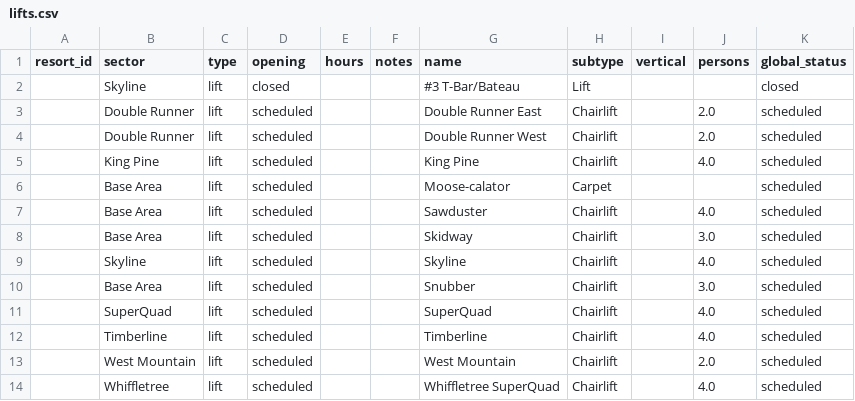
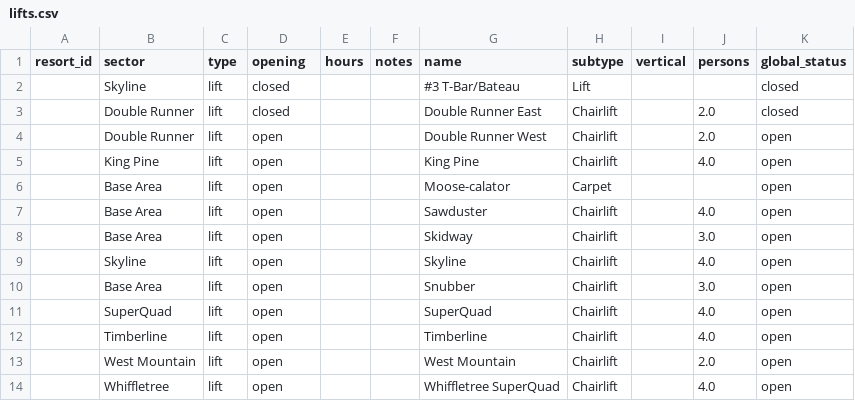
Before and after one commit to abkfenris/sugarloaf, a CSV file: lifts.csv, drawn as a sheet.

```diff
--- a/lifts.csv
+++ b/lifts.csv
@@ -2,13 +2,13 @@ resort_id,sector,type,opening,hours,notes,name,subtype,vertical,persons,global_s
 ,Skyline,lift,closed,,,#3 T-Bar/Bateau,Lift,,,closed
-,Double Runner,lift,scheduled,,,Double Runner East,Chairlift,,2.0,scheduled
-,Double Runner,lift,scheduled,,,Double Runner West,Chairlift,,2.0,scheduled
-,King Pine,lift,scheduled,,,King Pine,Chairlift,,4.0,scheduled
-,Base Area,lift,scheduled,,,Moose-calator,Carpet,,,scheduled
-,Base Area,lift,scheduled,,,Sawduster,Chairlift,,4.0,scheduled
-,Base Area,lift,scheduled,,,Skidway,Chairlift,,3.0,scheduled
-,Skyline,lift,scheduled,,,Skyline,Chairlift,,4.0,scheduled
-,Base Area,lift,scheduled,,,Snubber,Chairlift,,3.0,scheduled
-,SuperQuad,lift,scheduled,,,SuperQuad,Chairlift,,4.0,scheduled
-,Timberline,lift,scheduled,,,Timberline,Chairlift,,4.0,scheduled
-,West Mountain,lift,scheduled,,,West Mountain,Chairlift,,2.0,scheduled
-,Whiffletree,lift,scheduled,,,Whiffletree SuperQuad,Chairlift,,4.0,scheduled
+,Double Runner,lift,closed,,,Double Runner East,Chairlift,,2.0,closed
+,Double Runner,lift,open,,,Double Runner West,Chairlift,,2.0,open
+,King Pine,lift,open,,,King Pine,Chairlift,,4.0,open
+,Base Area,lift,open,,,Moose-calator,Carpet,,,open
+,Base Area,lift,open,,,Sawduster,Chairlift,,4.0,open
+,Base Area,lift,open,,,Skidway,Chairlift,,3.0,open
+,Skyline,lift,open,,,Skyline,Chairlift,,4.0,open
+,Base Area,lift,open,,,Snubber,Chairlift,,3.0,open
+,SuperQuad,lift,open,,,SuperQuad,Chairlift,,4.0,open
+,Timberline,lift,open,,,Timberline,Chairlift,,4.0,open
+,West Mountain,lift,open,,,West Mountain,Chairlift,,2.0,open
+,Whiffletree,lift,open,,,Whiffletree SuperQuad,Chairlift,,4.0,open
```
Also changed, not shown: trails.csv.
